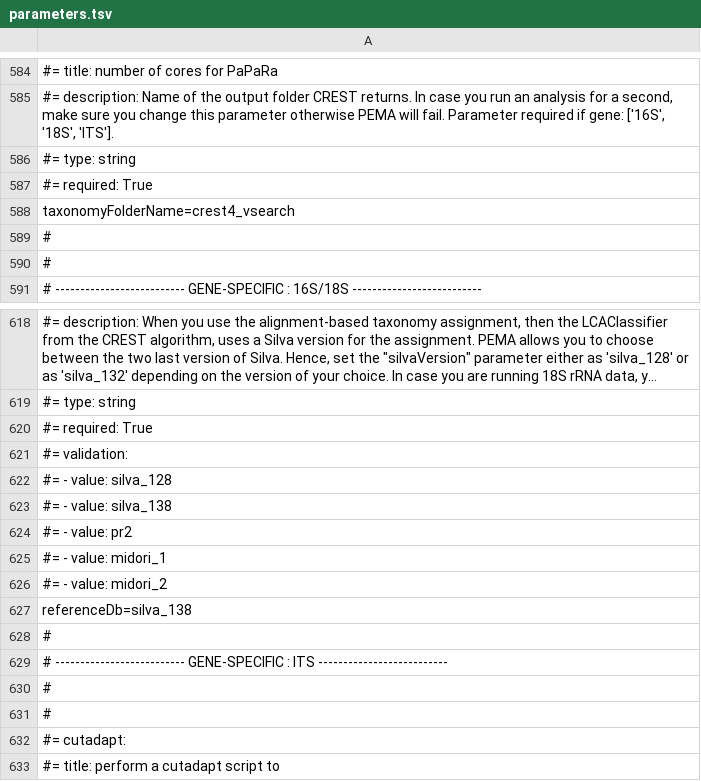
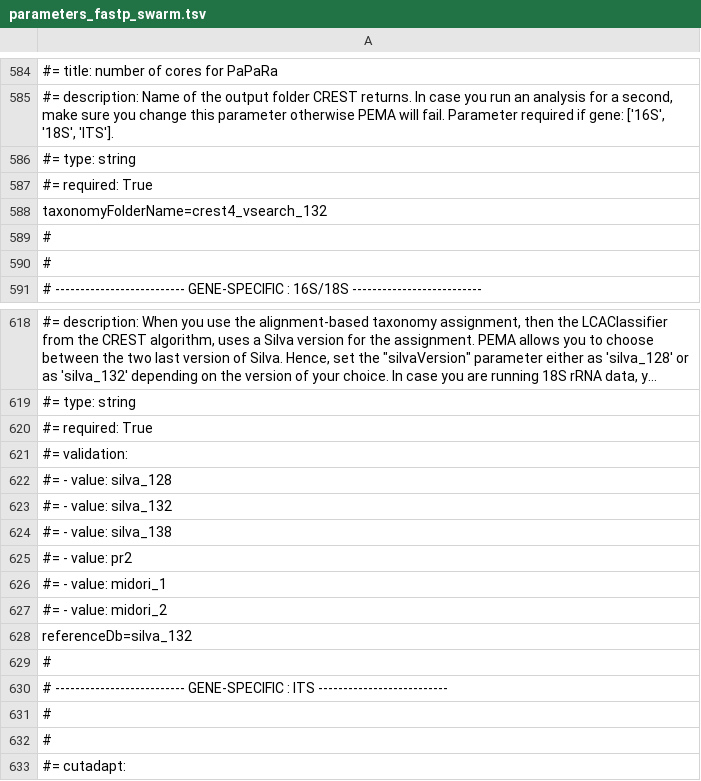
Before and after one commit to hariszaf/pema, a TSV file: pema_docker_image/sanity_check/16S/parameters_fastp_swarm.tsv (was pema_docker_image/sanity_check/16S/parameters.tsv), drawn as a sheet; only a part is shown, gaps mark what is left out; the shorter side is filled out with more unchanged rows; long unchanged cells end in …; addresses are those after the commit; the diff names each change by its address in the sheet, - before the commit and + after, or states it on an @@ line.

```diff
--- a/pema_docker_image/sanity_check/16S/parameters.tsv
+++ b/pema_docker_image/sanity_check/16S/parameters_fastp_swarm.tsv
-A588: taxonomyFolderName=crest4_vsearch
+A588: taxonomyFolderName=crest4_vsearch_132
+row 623: #= - value: silva_132
-A628: referenceDb=silva_138
+A628: referenceDb=silva_132
```
Also changed, not shown: 4 other files.
